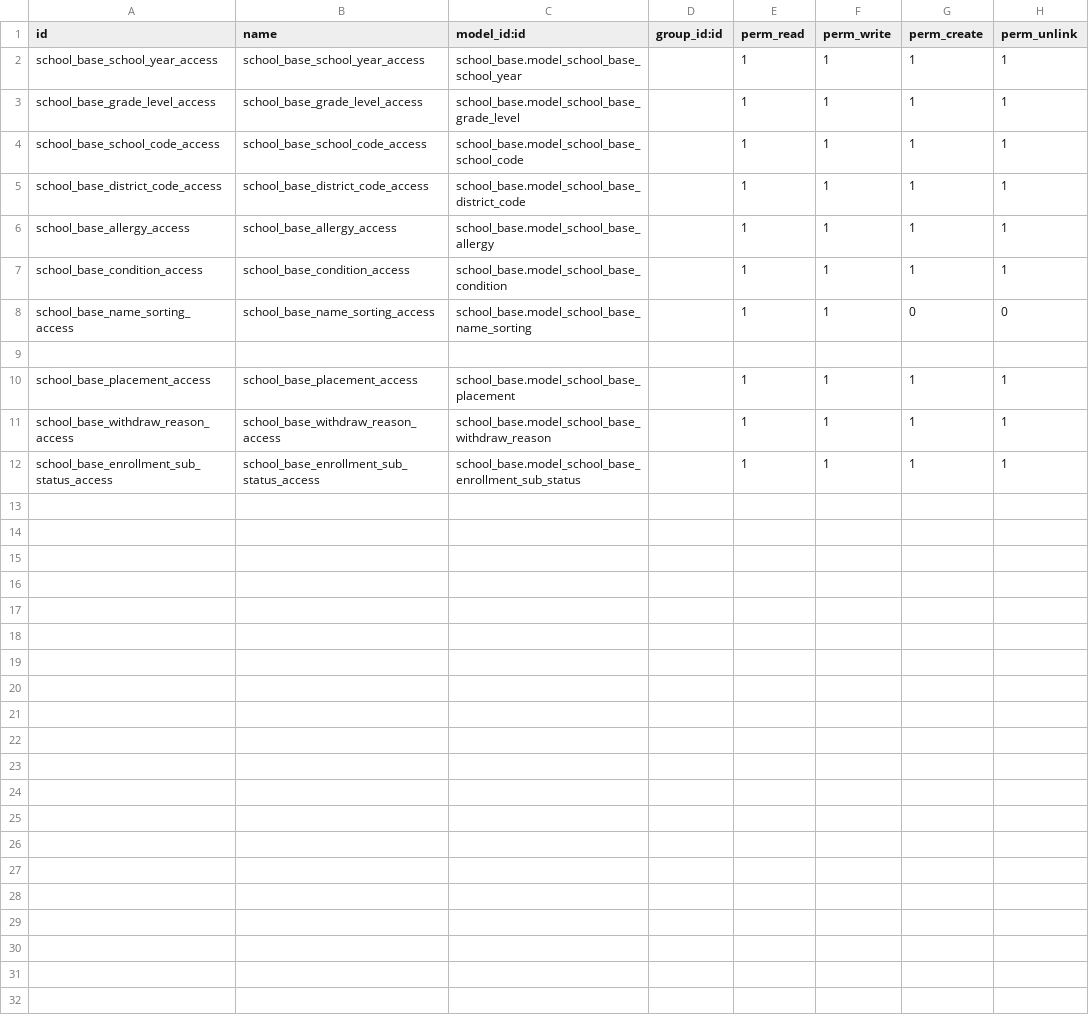
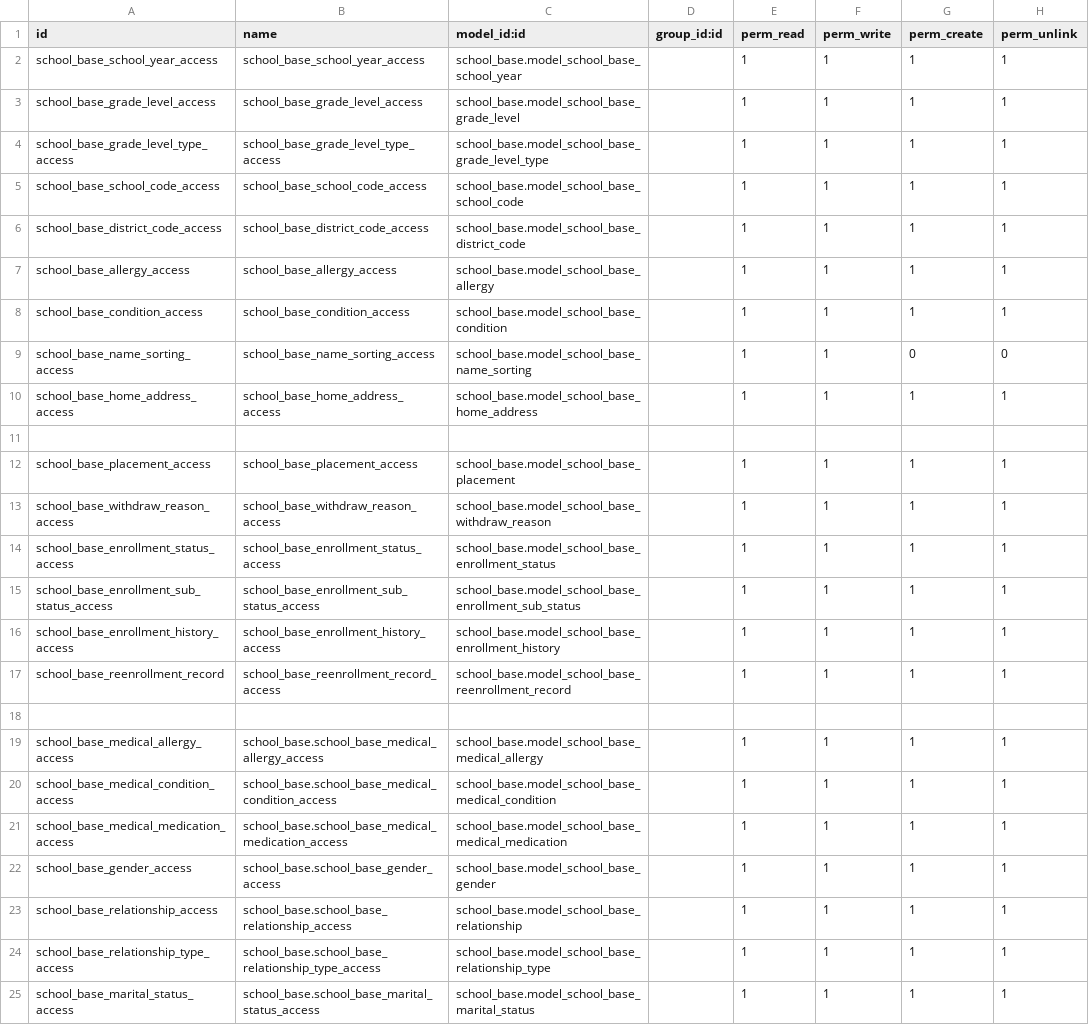
Before and after one commit to LuisMalave2001/haque-13, a CSV file: school_base/security/ir.model.access.csv, drawn as a sheet.

Commit message:
[IMP] upgrade school base

```diff
--- a/school_base/security/ir.model.access.csv
+++ b/school_base/security/ir.model.access.csv
@@ -3,2 +3,3 @@ school_base_school_year_access,school_base_school_year_access,school_base.model_
 school_base_grade_level_access,school_base_grade_level_access,school_base.model_school_base_grade_level,,1,1,1,1
+school_base_grade_level_type_access,school_base_grade_level_type_access,school_base.model_school_base_grade_level_type,,1,1,1,1
 school_base_school_code_access,school_base_school_code_access,school_base.model_school_base_school_code,,1,1,1,1
@@ -8,2 +9,3 @@ school_base_condition_access,school_base_condition_access,school_base.model_scho
 school_base_name_sorting_access,school_base_name_sorting_access,school_base.model_school_base_name_sorting,,1,1,0,0
+school_base_home_address_access,school_base_home_address_access,school_base.model_school_base_home_address,,1,1,1,1
 
@@ -11,2 +13,13 @@ school_base_placement_access,school_base_placement_access,school_base.model_scho
 school_base_withdraw_reason_access,school_base_withdraw_reason_access,school_base.model_school_base_withdraw_reason,,1,1,1,1
+school_base_enrollment_status_access,school_base_enrollment_status_access,school_base.model_school_base_enrollment_status,,1,1,1,1
 school_base_enrollment_sub_status_access,school_base_enrollment_sub_status_access,school_base.model_school_base_enrollment_sub_status,,1,1,1,1
+school_base_enrollment_history_access,school_base_enrollment_history_access,school_base.model_school_base_enrollment_history,,1,1,1,1
+school_base_reenrollment_record,school_base_reenrollment_record_access,school_base.model_school_base_reenrollment_record,,1,1,1,1
+
+school_base_medical_allergy_access,school_base.school_base_medical_allergy_access,school_base.model_school_base_medical_allergy,,1,1,1,1
+school_base_medical_condition_access,school_base.school_base_medical_condition_access,school_base.model_school_base_medical_condition,,1,1,1,1
+school_base_medical_medication_access,school_base.school_base_medical_medication_access,school_base.model_school_base_medical_medication,,1,1,1,1
+school_base_gender_access,school_base.school_base_gender_access,school_base.model_school_base_gender,,1,1,1,1
+school_base_relationship_access,school_base.school_base_relationship_access,school_base.model_school_base_relationship,,1,1,1,1
+school_base_relationship_type_access,school_base.school_base_relationship_type_access,school_base.model_school_base_relationship_type,,1,1,1,1
+school_base_marital_status_access,school_base.school_base_marital_status_access,school_base.model_school_base_marital_status,,1,1,1,1
```
Also changed, not shown: 20 other files.
